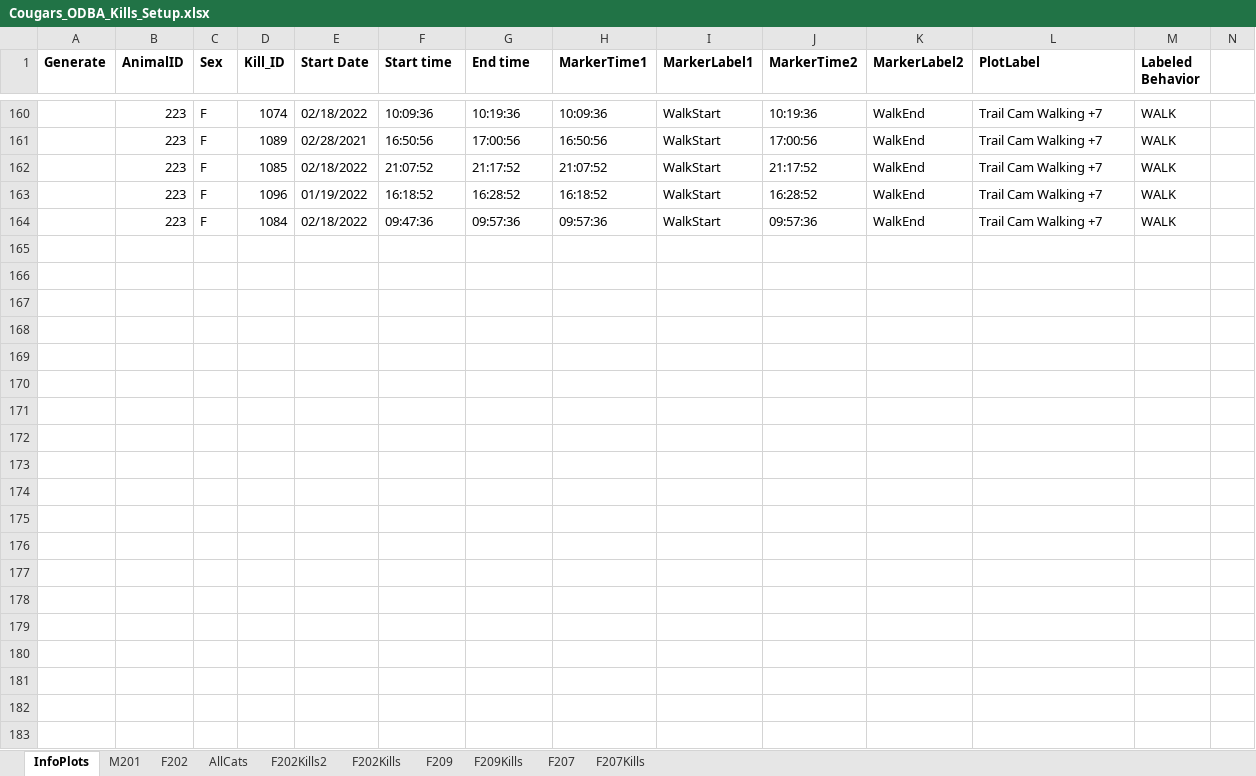
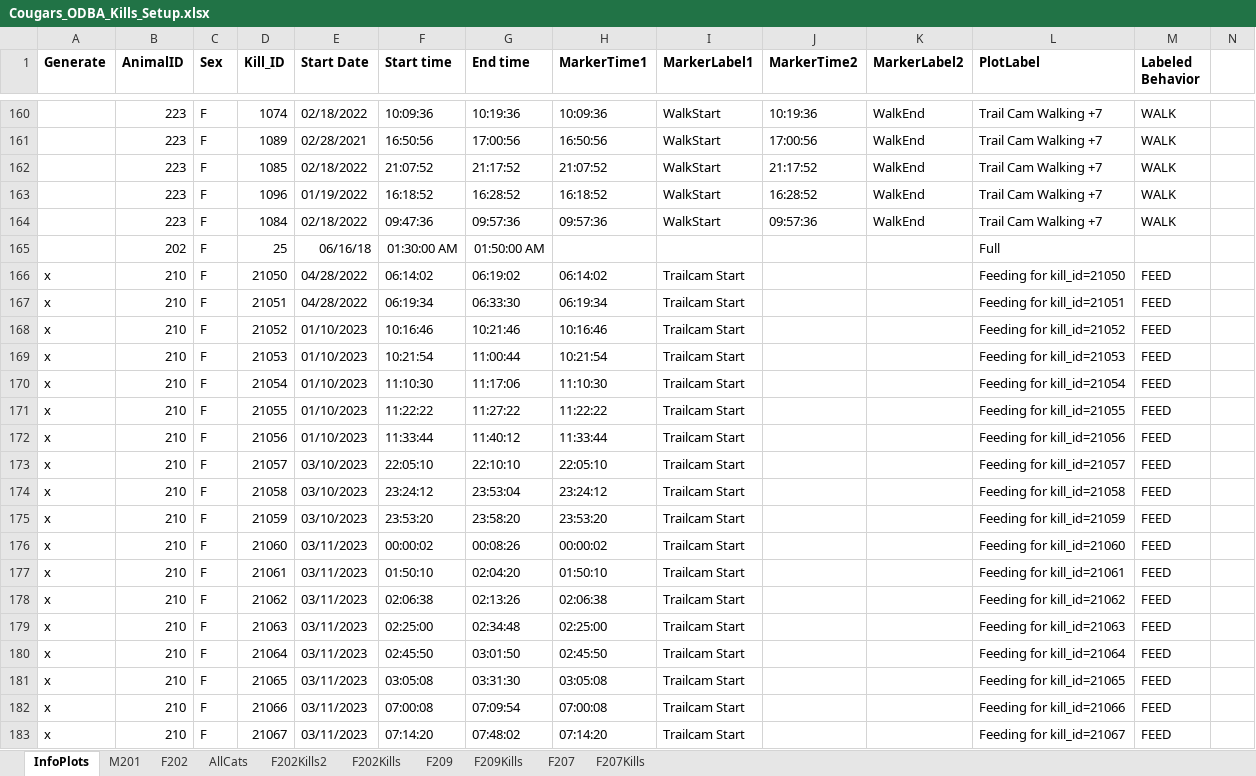
Before and after one commit to osu-mp/ai-capstone, an Excel workbook: data/Cougars_ODBA_Kills_Setup.xlsx, sheet InfoPlots, drawn as a sheet; only a part is shown, gaps mark what is left out; values as stored, in another font and other column widths than the file's, no borders; the diff covers the shown part only; the diff names each change by its address in the sheet, - before the commit and + after, or states it on an @@ line.

Commit message:
Added script to process F210 feeding from trailcam; started general utils for date time manipulations, unit tests added

```diff
--- a/data/Cougars_ODBA_Kills_Setup.xlsx (sheet InfoPlots)
+++ b/data/Cougars_ODBA_Kills_Setup.xlsx (sheet InfoPlots)
+row 165:  | 202 | F | 25 | 06/16/18 | 01:30:00 AM | 01:50:00 AM |  |  |  |  | Full
+row 166: x | 210 | F | 21050 | 04/28/2022 | 06:14:02 | 06:19:02 | 06:14:02 | Trailcam Start |  |  | Feeding for kill_id=21050 | FEED
+row 167: x | 210 | F | 21051 | 04/28/2022 | 06:19:34 | 06:33:30 | 06:19:34 | Trailcam Start |  |  | Feeding for kill_id=21051 | FEED
+row 168: x | 210 | F | 21052 | 01/10/2023 | 10:16:46 | 10:21:46 | 10:16:46 | Trailcam Start |  |  | Feeding for kill_id=21052 | FEED
+row 169: x | 210 | F | 21053 | 01/10/2023 | 10:21:54 | 11:00:44 | 10:21:54 | Trailcam Start |  |  | Feeding for kill_id=21053 | FEED
+row 170: x | 210 | F | 21054 | 01/10/2023 | 11:10:30 | 11:17:06 | 11:10:30 | Trailcam Start |  |  | Feeding for kill_id=21054 | FEED
+row 171: x | 210 | F | 21055 | 01/10/2023 | 11:22:22 | 11:27:22 | 11:22:22 | Trailcam Start |  |  | Feeding for kill_id=21055 | FEED
+row 172: x | 210 | F | 21056 | 01/10/2023 | 11:33:44 | 11:40:12 | 11:33:44 | Trailcam Start |  |  | Feeding for kill_id=21056 | FEED
+row 173: x | 210 | F | 21057 | 03/10/2023 | 22:05:10 | 22:10:10 | 22:05:10 | Trailcam Start |  |  | Feeding for kill_id=21057 | FEED
+row 174: x | 210 | F | 21058 | 03/10/2023 | 23:24:12 | 23:53:04 | 23:24:12 | Trailcam Start |  |  | Feeding for kill_id=21058 | FEED
+row 175: x | 210 | F | 21059 | 03/10/2023 | 23:53:20 | 23:58:20 | 23:53:20 | Trailcam Start |  |  | Feeding for kill_id=21059 | FEED
+row 176: x | 210 | F | 21060 | 03/11/2023 | 00:00:02 | 00:08:26 | 00:00:02 | Trailcam Start |  |  | Feeding for kill_id=21060 | FEED
+row 177: x | 210 | F | 21061 | 03/11/2023 | 01:50:10 | 02:04:20 | 01:50:10 | Trailcam Start |  |  | Feeding for kill_id=21061 | FEED
+row 178: x | 210 | F | 21062 | 03/11/2023 | 02:06:38 | 02:13:26 | 02:06:38 | Trailcam Start |  |  | Feeding for kill_id=21062 | FEED
+row 179: x | 210 | F | 21063 | 03/11/2023 | 02:25:00 | 02:34:48 | 02:25:00 | Trailcam Start |  |  | Feeding for kill_id=21063 | FEED
+row 180: x | 210 | F | 21064 | 03/11/2023 | 02:45:50 | 03:01:50 | 02:45:50 | Trailcam Start |  |  | Feeding for kill_id=21064 | FEED
+row 181: x | 210 | F | 21065 | 03/11/2023 | 03:05:08 | 03:31:30 | 03:05:08 | Trailcam Start |  |  | Feeding for kill_id=21065 | FEED
+row 182: x | 210 | F | 21066 | 03/11/2023 | 07:00:08 | 07:09:54 | 07:00:08 | Trailcam Start |  |  | Feeding for kill_id=21066 | FEED
+row 183: x | 210 | F | 21067 | 03/11/2023 | 07:14:20 | 07:48:02 | 07:14:20 | Trailcam Start |  |  | Feeding for kill_id=21067 | FEED
```
Also changed, not shown: 15 added rows and 2 edited cells elsewhere in this sheet, charts or pictures, 4 other files.
